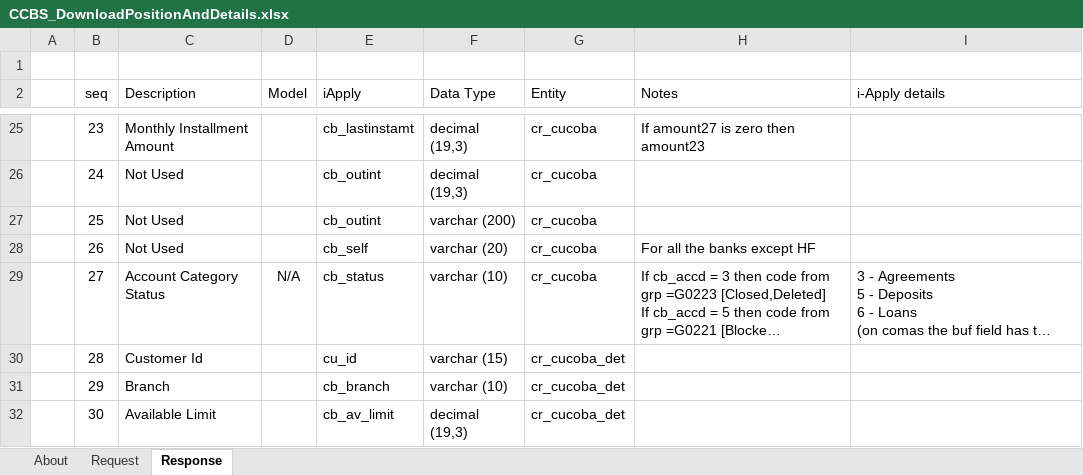
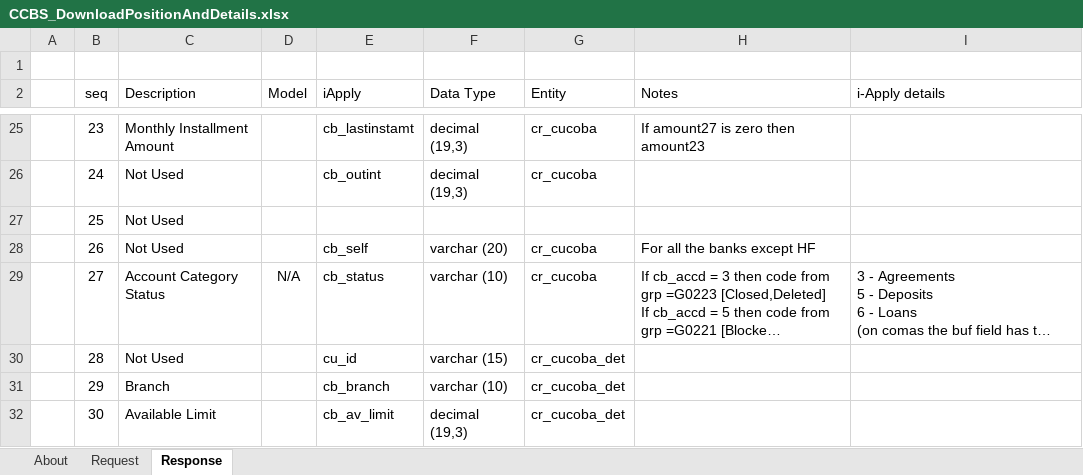
Before and after one commit to aafent/iApply_CCBS_API, an Excel workbook: IA_CCBS_BANK_SIDE/Position/CCBS_DownloadPositionAndDetails.xlsx, sheet Response, drawn as a sheet; only a part is shown, gaps mark what is left out; long unchanged cells end in …; values as stored, in another font and other column widths than the file's, no borders; table styles not drawn; the diff names each change by its address in the sheet, - before the commit and + after, or states it on an @@ line.

Commit message:
fix the version of: CCBS_DownloadPositionAndDetails

```diff
--- a/IA_CCBS_BANK_SIDE/Position/CCBS_DownloadPositionAndDetails.xlsx (sheet Response)
+++ b/IA_CCBS_BANK_SIDE/Position/CCBS_DownloadPositionAndDetails.xlsx (sheet Response)
-E27 (iApply): cb_outint
+E27 (iApply): (empty)
-F27 (Data Type): varchar (200)
+F27 (Data Type): (empty)
-G27 (Entity): cr_cucoba
+G27 (Entity): (empty)
-C30 (Description): Customer Id
+C30 (Description): Not Used
```
Also changed, not shown: sheet About.
